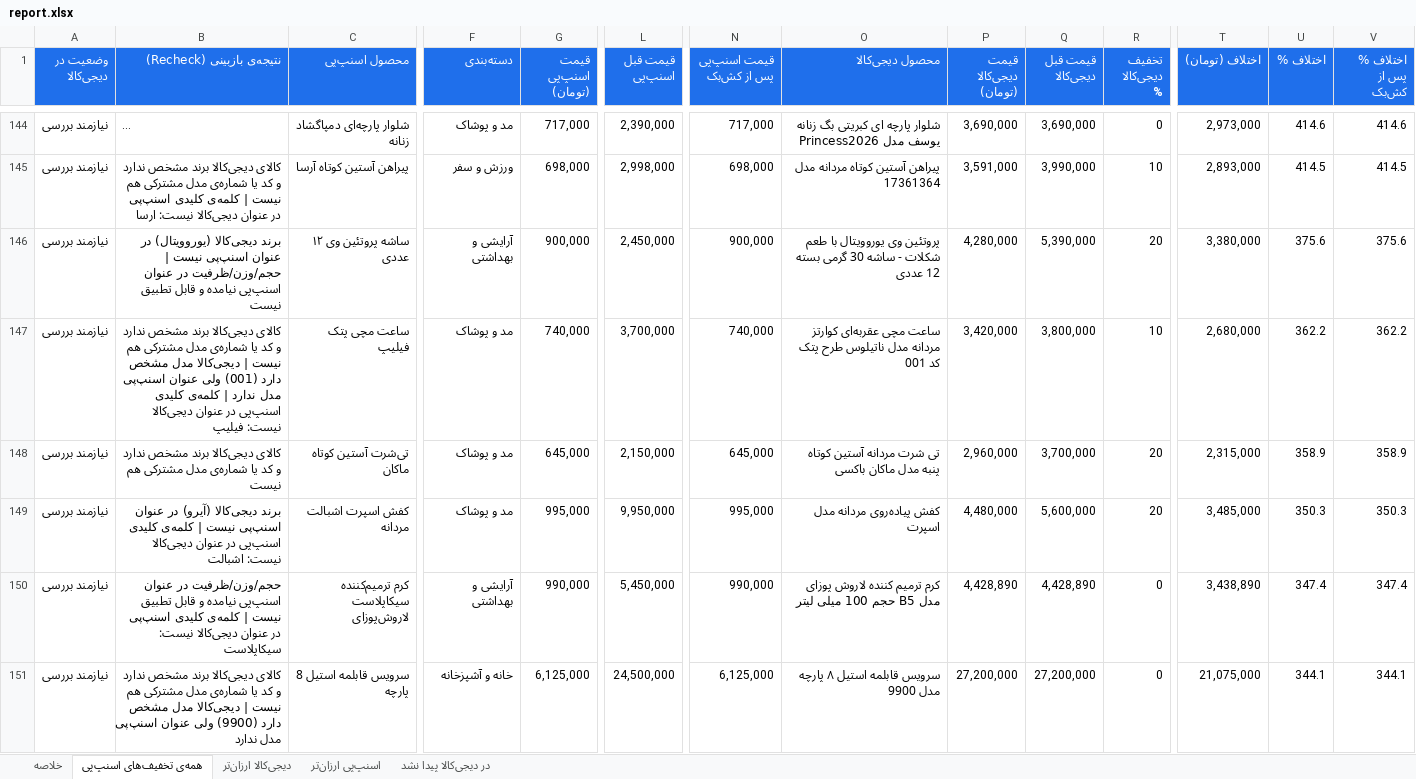
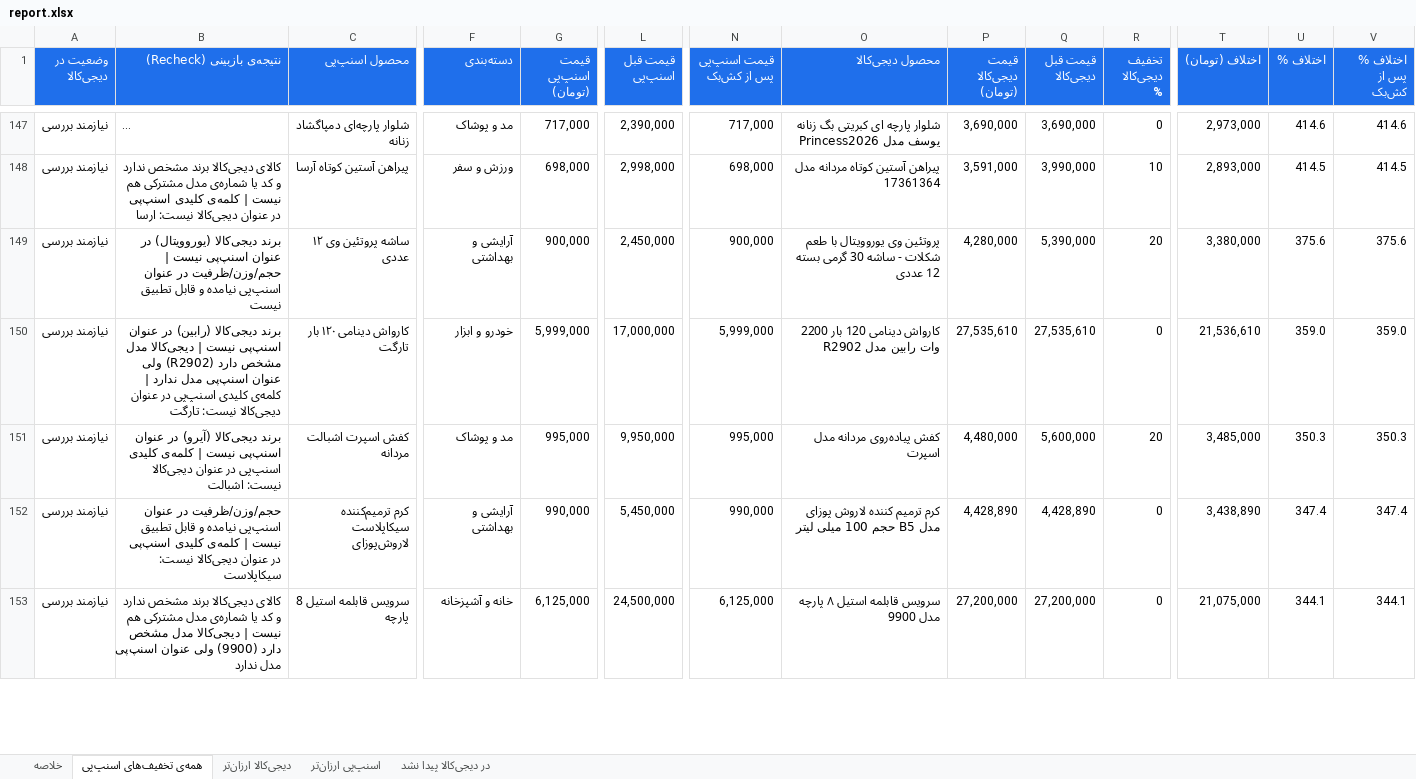
Before and after one commit to Ehsan-Moeininejad/snapppay-vs-digikala, an Excel workbook: data/report.xlsx, sheet همه‌ی تخفیف‌های اسنپ‌پی, drawn as a sheet; only a part is shown, gaps mark what is left out; long unchanged cells end in …; values as stored, in another font and other column widths than the file's, no borders; removed rows and columns are numbered as before the commit, all else as after; rows hold the shown columns only; the diff covers the shown part only; the diff names each change by its address in the sheet, - before the commit and + after, or states it on an @@ line.

```diff
--- a/data/report.xlsx (sheet همه‌ی تخفیف‌های اسنپ‌پی)
+++ b/data/report.xlsx (sheet همه‌ی تخفیف‌های اسنپ‌پی)
-B150 (نتیجه‌ی بازبینی (Recheck)): کالای دیجی‌کالا برند مشخص ندارد و کد یا شماره‌ی مدل مشترکی هم نیست | دیجی‌کالا مدل مشخص دارد (001) ولی عنوان اسنپ‌پی مدل ندارد | کلمه‌ی کلیدی اسنپ‌پی در عنوان دیجی‌کالا نیست: فیلیپ
+B150 (نتیجه‌ی بازبینی (Recheck)): برند دیجی‌کالا (رابین) در عنوان اسنپ‌پی نیست | دیجی‌کالا مدل مشخص دارد (R2902) ولی عنوان اسنپ‌پی مدل ندارد | کلمه‌ی کلیدی اسنپ‌پی در عنوان دیجی‌کالا نیست: تارگت
-C150 (محصول اسنپ‌پی): ساعت مچی پتک فیلیپ
+C150 (محصول اسنپ‌پی): کارواش دینامی ۱۲۰ بار تارگت
-F150 (دسته‌بندی): مد و پوشاک
+F150 (دسته‌بندی): خودرو و ابزار
-G150 (قیمت اسنپ‌پی (تومان)): 740,000
+G150 (قیمت اسنپ‌پی (تومان)): 5,999,000
-L150 (قیمت قبل اسنپ‌پی): 3,700,000
+L150 (قیمت قبل اسنپ‌پی): 17,000,000
-N150 (قیمت اسنپ‌پی پس از کش‌بک): 740,000
+N150 (قیمت اسنپ‌پی پس از کش‌بک): 5,999,000
-O150 (محصول دیجی‌کالا): ساعت مچی عقربه‌ای کوارتز مردانه مدل ناتیلوس طرح پتک کد 001
+O150 (محصول دیجی‌کالا): کارواش دینامی 120 بار 2200 وات رابین مدل R2902
-P150 (قیمت دیجی‌کالا (تومان)): 3,420,000
+P150 (قیمت دیجی‌کالا (تومان)): 27,535,610
-Q150 (قیمت قبل دیجی‌کالا): 3,800,000
+Q150 (قیمت قبل دیجی‌کالا): 27,535,610
-R150 (تخفیف دیجی‌کالا %): 10
+R150 (تخفیف دیجی‌کالا %): 0
-T150 (اختلاف (تومان)): 2,680,000
+T150 (اختلاف (تومان)): 21,536,610
-U150 (اختلاف %): 362.2
+U150 (اختلاف %): 359.0
-V150 (اختلاف % پس از کش‌بک): 362.2
+V150 (اختلاف % پس از کش‌بک): 359.0
-row 148: نیازمند بررسی | کالای دیجی‌کالا برند مشخص ندارد و کد یا شماره‌ی مدل مشترکی هم نیست | تی‌شرت آستین کوتاه ماکان | مد و پوشاک | 645,000 | 2,150,000 | 645,000 | تی شرت مردانه آستین کوتاه پنبه مدل ماکان باکسی | 2,960,000 | 3,700,000 | 20 | 2,315,000 | 358.9 | 358.9
```
Also changed, not shown: 44 added rows, 43 removed rows and 149 edited cells elsewhere in this sheet, sheet در دیجی‌کالا پیدا نشد, sheet اسنپ‌پی ارزان‌تر, sheet دیجی‌کالا ارزان‌تر, sheet خلاصه, 5 other files.
